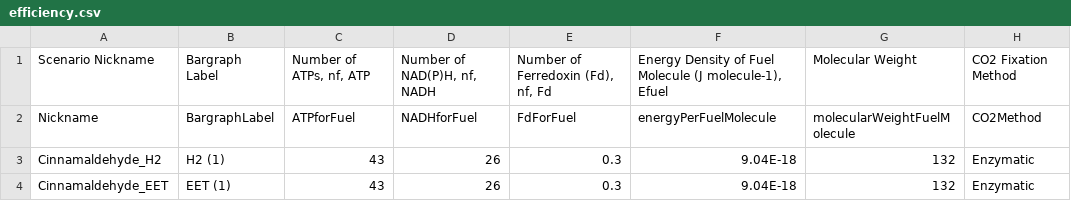
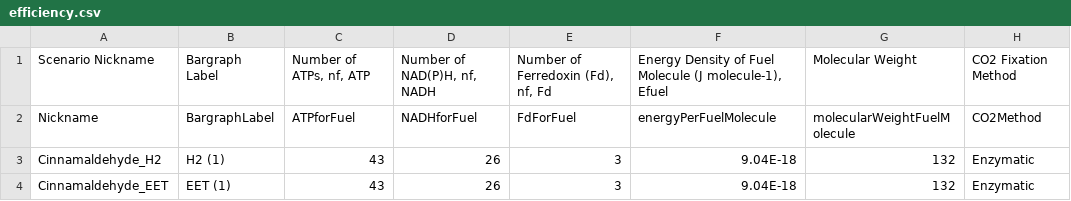
Before and after one commit to hceisler/BEE-3600-Assets, a CSV file: input/efficiency.csv, drawn as a sheet; only a part is shown; the diff names each change by its address in the sheet, - before the commit and + after, or states it on an @@ line.

Commit message:
Update efficiency.csv

```diff
--- a/input/efficiency.csv
+++ b/input/efficiency.csv
-E3:E4: 0.3
+E3:E4: 3
```
